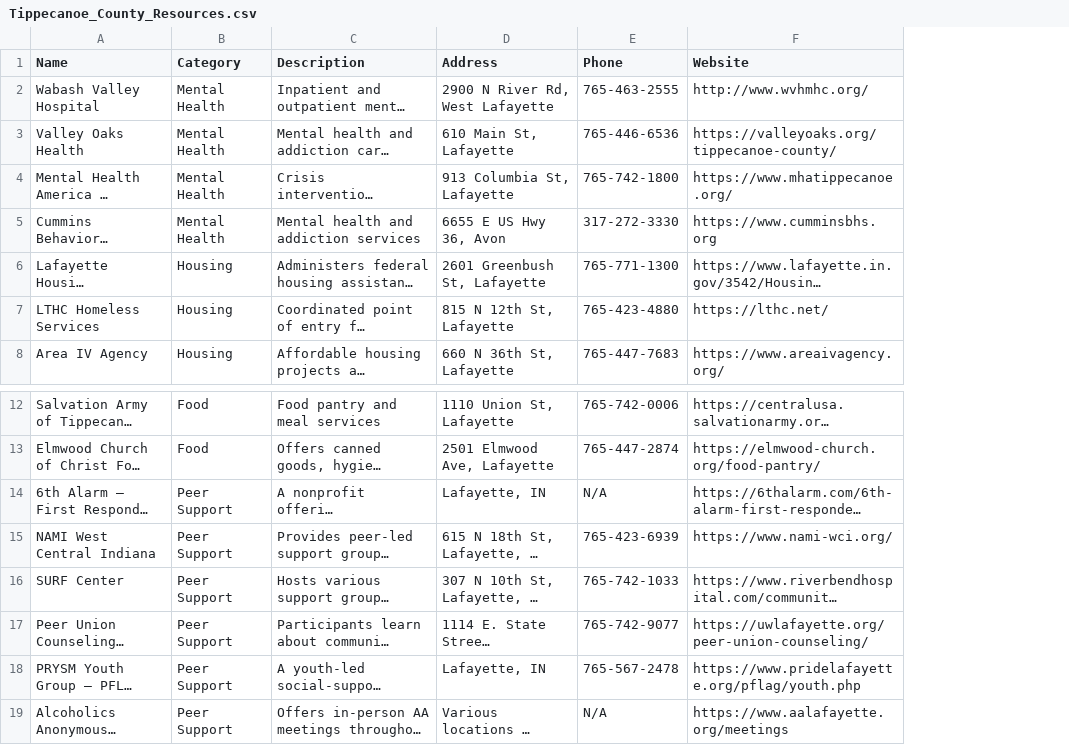
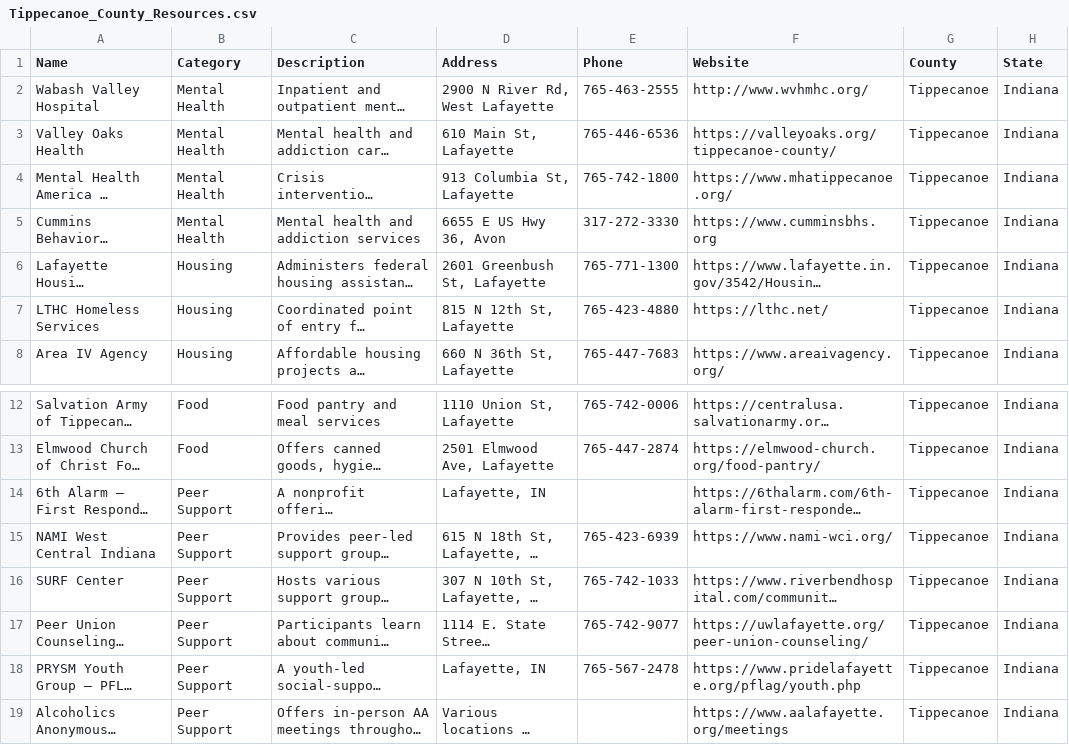
Before and after one commit to Recovery-Wizard/Client_triage_app, a CSV file: Tippecanoe_County_Resources.csv, drawn as a sheet; only a part is shown, gaps mark what is left out; long unchanged cells end in …; the diff names each change by its address in the sheet, - before the commit and + after, or states it on an @@ line.

```diff
--- a/Tippecanoe_County_Resources.csv
+++ b/Tippecanoe_County_Resources.csv
+column G (County), rows 2-8: all Tippecanoe; rows 12-19: all Tippecanoe
+column H (State), rows 2-8: all Indiana; rows 12-19: all Indiana
-E14 (Phone): N/A
+E14 (Phone): (empty)
-E19 (Phone): N/A
+E19 (Phone): (empty)
```
Also changed, not shown: 3 other files.
